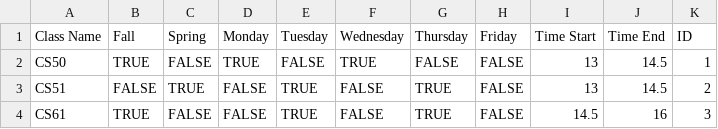
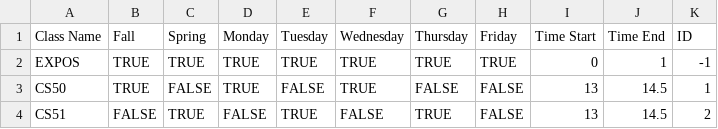
Before and after one commit to jeffjc97/Course-Planner-182, a CSV file: class_times.csv, drawn as a sheet; only a part is shown; the shorter side is filled out with more unchanged rows; the diff names each change by its address in the sheet, - before the commit and + after, or states it on an @@ line.

```diff
--- a/class_times.csv
+++ b/class_times.csv
+row 2: EXPOS | TRUE | TRUE | TRUE | TRUE | TRUE | TRUE | TRUE | 0 | 1 | -1
```
Also changed, not shown: 4 other files.
